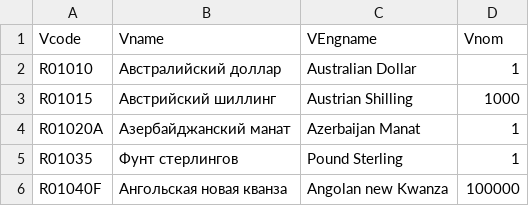
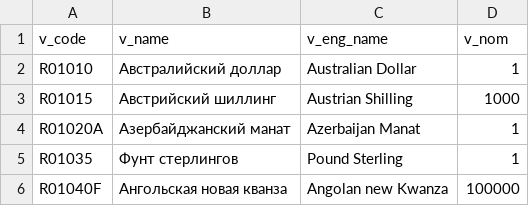
Before and after one commit to RaoulDuke337/data_analysis_portfoio, a CSV file: bi_development/dashboards/cbr_currencies/enum_currencies.csv (was bi_development/dashboards/cbr_currencies/enum.csv), drawn as a sheet; only a part is shown.

```diff
--- a/bi_development/dashboards/cbr_currencies/enum.csv
+++ b/bi_development/dashboards/cbr_currencies/enum_currencies.csv
@@ -1,2 +1,2 @@
-Vcode;Vname;VEngname;Vnom
+v_code;v_name;v_eng_name;v_nom
 R01010;Австралийский доллар;Australian Dollar;1
```
Also changed, not shown: 10 other files.
